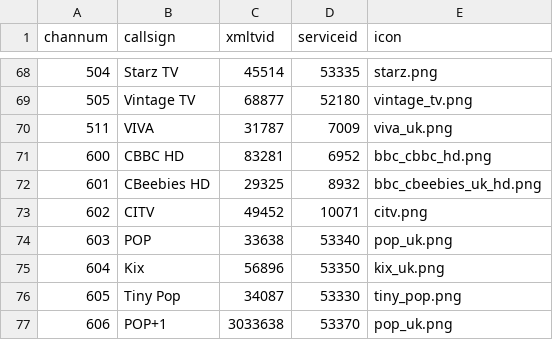
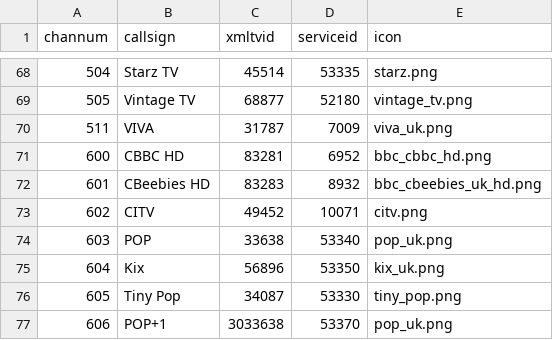
Before and after one commit to ta264/mythtv_channel_manager, a CSV file: contrib/freesat.csv, drawn as a sheet; only a part is shown, gaps mark what is left out.

Commit message:
Correct CBeebies HD channel id

```diff
--- a/contrib/freesat.csv
+++ b/contrib/freesat.csv
@@ -71,3 +71,3 @@ channum,callsign,xmltvid,serviceid,icon
 600,CBBC HD,83281,6952,bbc_cbbc_hd.png
-601,CBeebies HD,29325,8932,bbc_cbeebies_uk_hd.png
+601,CBeebies HD,83283,8932,bbc_cbeebies_uk_hd.png
 602,CITV,49452,10071,citv.png
```
